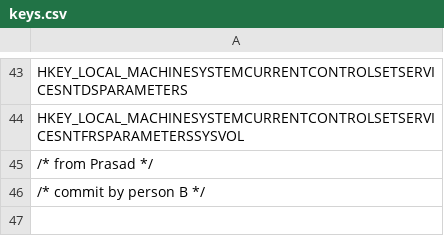
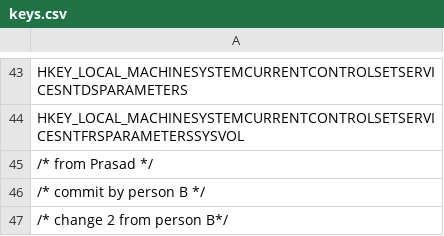
Before and after one commit to pvlele/sample-project, a CSV file: data/keys.csv, drawn as a sheet; only a part is shown, gaps mark what is left out; the diff names each change by its address in the sheet, - before the commit and + after, or states it on an @@ line.

Commit message:
Update keys.csv

```diff
--- a/data/keys.csv
+++ b/data/keys.csv
+row 47: /* change 2 from person B*/
```
